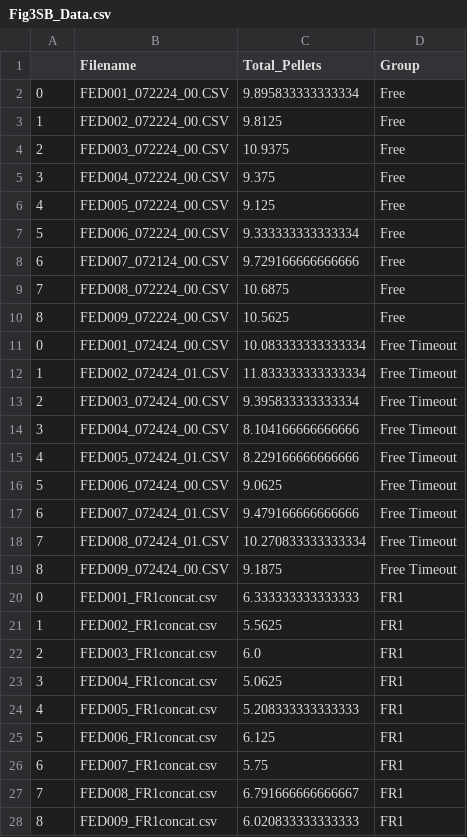
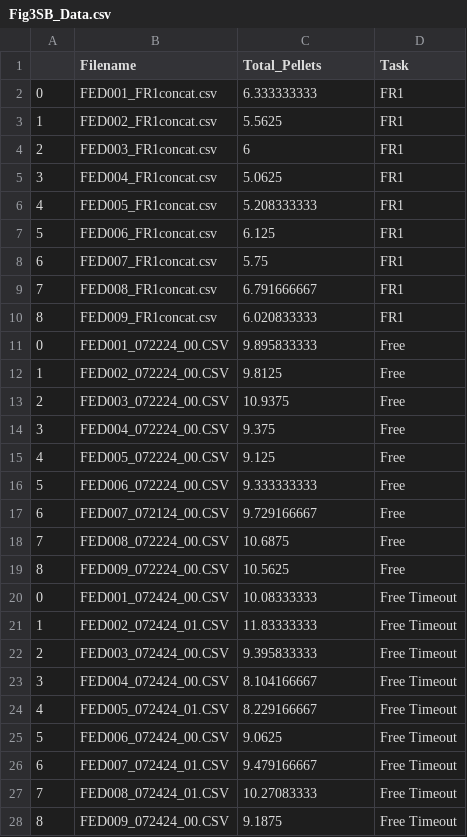
Before and after one commit to KravitzLab/Barrett2024, a CSV file: Data/Fig3/Fig3S_Data/Fig3SB_Data.csv, drawn as a sheet.

Commit message:
fixed s3 data

```diff
--- a/Data/Fig3/Fig3S_Data/Fig3SB_Data.csv
+++ b/Data/Fig3/Fig3S_Data/Fig3SB_Data.csv
@@ -1,3 +1,12 @@
-,Filename,Total_Pellets,Group
-0,FED001_072224_00.CSV,9.895833333333334,Free
+,Filename,Total_Pellets,Task
+0,FED001_FR1concat.csv,6.333333333,FR1
+1,FED002_FR1concat.csv,5.5625,FR1
+2,FED003_FR1concat.csv,6,FR1
+3,FED004_FR1concat.csv,5.0625,FR1
+4,FED005_FR1concat.csv,5.208333333,FR1
+5,FED006_FR1concat.csv,6.125,FR1
+6,FED007_FR1concat.csv,5.75,FR1
+7,FED008_FR1concat.csv,6.791666667,FR1
+8,FED009_FR1concat.csv,6.020833333,FR1
+0,FED001_072224_00.CSV,9.895833333,Free
 1,FED002_072224_00.CSV,9.8125,Free
@@ -6,23 +15,14 @@
 4,FED005_072224_00.CSV,9.125,Free
-5,FED006_072224_00.CSV,9.333333333333334,Free
-6,FED007_072124_00.CSV,9.729166666666666,Free
+5,FED006_072224_00.CSV,9.333333333,Free
+6,FED007_072124_00.CSV,9.729166667,Free
 7,FED008_072224_00.CSV,10.6875,Free
 8,FED009_072224_00.CSV,10.5625,Free
-0,FED001_072424_00.CSV,10.083333333333334,Free Timeout
-1,FED002_072424_01.CSV,11.833333333333334,Free Timeout
-2,FED003_072424_00.CSV,9.395833333333334,Free Timeout
-3,FED004_072424_00.CSV,8.104166666666666,Free Timeout
-4,FED005_072424_01.CSV,8.229166666666666,Free Timeout
+0,FED001_072424_00.CSV,10.08333333,Free Timeout
+1,FED002_072424_01.CSV,11.83333333,Free Timeout
+2,FED003_072424_00.CSV,9.395833333,Free Timeout
+3,FED004_072424_00.CSV,8.104166667,Free Timeout
+4,FED005_072424_01.CSV,8.229166667,Free Timeout
 5,FED006_072424_00.CSV,9.0625,Free Timeout
-6,FED007_072424_01.CSV,9.479166666666666,Free Timeout
-7,FED008_072424_01.CSV,10.270833333333334,Free Timeout
+6,FED007_072424_01.CSV,9.479166667,Free Timeout
+7,FED008_072424_01.CSV,10.27083333,Free Timeout
 8,FED009_072424_00.CSV,9.1875,Free Timeout
-0,FED001_FR1concat.csv,6.333333333333333,FR1
-1,FED002_FR1concat.csv,5.5625,FR1
-2,FED003_FR1concat.csv,6.0,FR1
-3,FED004_FR1concat.csv,5.0625,FR1
-4,FED005_FR1concat.csv,5.208333333333333,FR1
-5,FED006_FR1concat.csv,6.125,FR1
-6,FED007_FR1concat.csv,5.75,FR1
-7,FED008_FR1concat.csv,6.791666666666667,FR1
-8,FED009_FR1concat.csv,6.020833333333333,FR1
```
